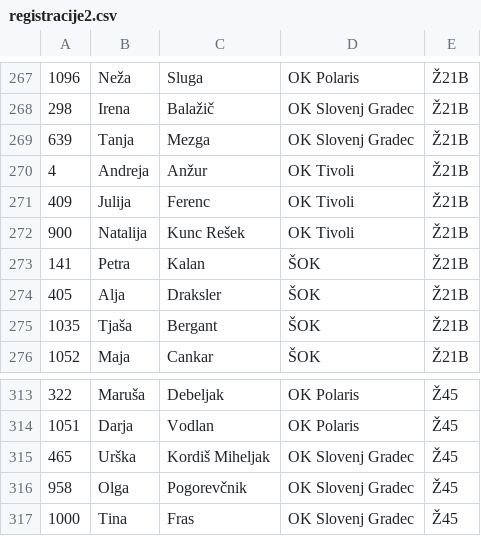
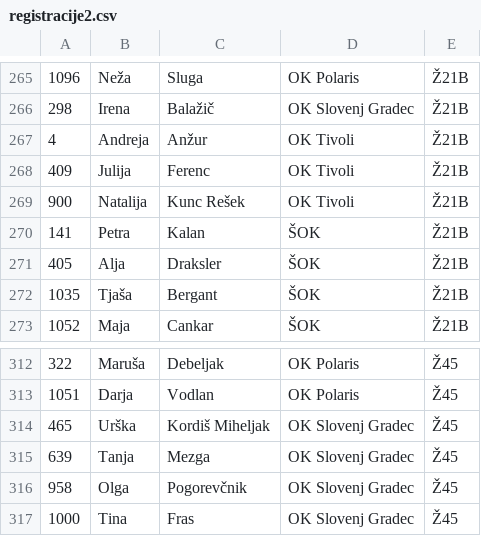
Before and after one commit to OZS-IT/SOL, a CSV file: Registracije/registracije2.csv, drawn as a sheet; only a part is shown, gaps mark what is left out; the diff covers the shown part only.

```diff
--- a/Registracije/registracije2.csv
+++ b/Registracije/registracije2.csv
@@ -268,3 +266,2 @@
 298;Irena;Balažič;OK Slovenj Gradec;Ž21B;
-639;Tanja;Mezga;OK Slovenj Gradec;Ž21B;
 4;Andreja;Anžur;OK Tivoli;Ž21B;
@@ -315,2 +314,3 @@
 465;Urška;Kordiš Miheljak;OK Slovenj Gradec;Ž45;
+639;Tanja;Mezga;OK Slovenj Gradec;Ž45;
 958;Olga;Pogorevčnik;OK Slovenj Gradec;Ž45;
```
Also changed, not shown: 4 added rows, 4 removed rows and 1 edited cell elsewhere in this file, Registracije/registracije3.csv, Resna stanja/SOL2.csv, 3 other files.
